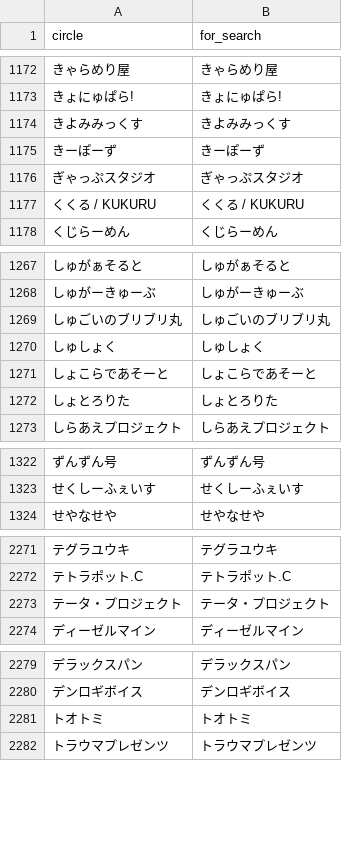
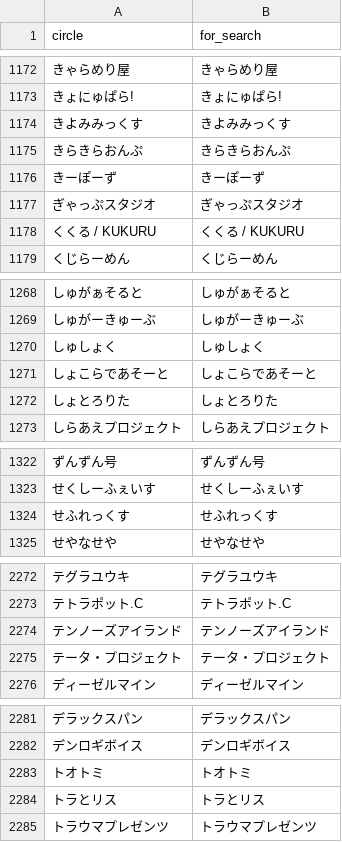
Before and after one commit to MASAYUKI-MORITA/kuppuku_database, a CSV file: circles.csv, drawn as a sheet; only a part is shown, gaps mark what is left out; removed rows and columns are numbered as before the commit, all else as after; the diff names each change by its address in the sheet, - before the commit and + after, or states it on an @@ line.

```diff
--- a/circles.csv
+++ b/circles.csv
+row 1175: きらきらおんぷ | きらきらおんぷ
-row 1269: しゅごいのブリブリ丸 | しゅごいのブリブリ丸
+row 1324: せふれっくす | せふれっくす
+row 2274: テンノーズアイランド | テンノーズアイランド
+row 2284: トラとリス | トラとリス
```
Also changed, not shown: voice_actors.csv.
